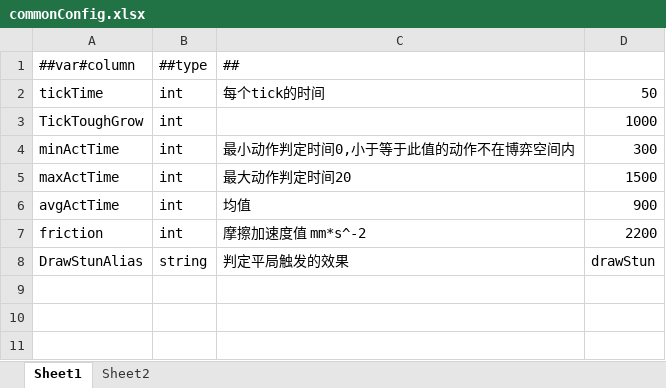
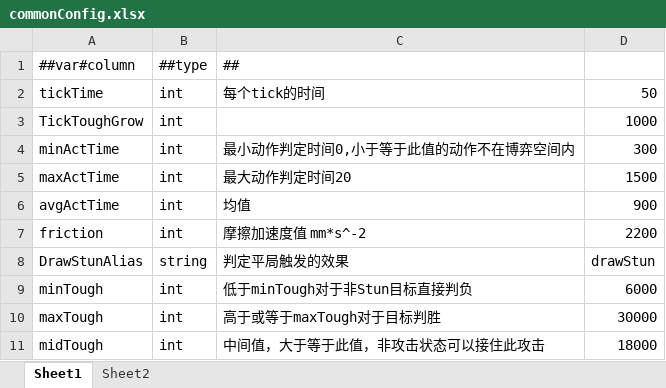
Before and after one commit to tyrdom/GameP, an Excel workbook: Tools/ExcelConfig/ExcelTables/commonConfig.xlsx, sheet Sheet1, drawn as a sheet; values as stored, in another font and other column widths than the file's, no borders; the diff names each change by its address in the sheet, - before the commit and + after, or states it on an @@ line.

```diff
--- a/Tools/ExcelConfig/ExcelTables/commonConfig.xlsx (sheet Sheet1)
+++ b/Tools/ExcelConfig/ExcelTables/commonConfig.xlsx (sheet Sheet1)
+row 9: minTough | int | 低于minTough对于非Stun目标直接判负 | 6000
+row 10: maxTough | int | 高于或等于maxTough对于目标判胜 | 30000
+row 11: midTough | int | 中间值，大于等于此值，非攻击状态可以接住此攻击 | 18000
```
Also changed, not shown: 6 other files.
